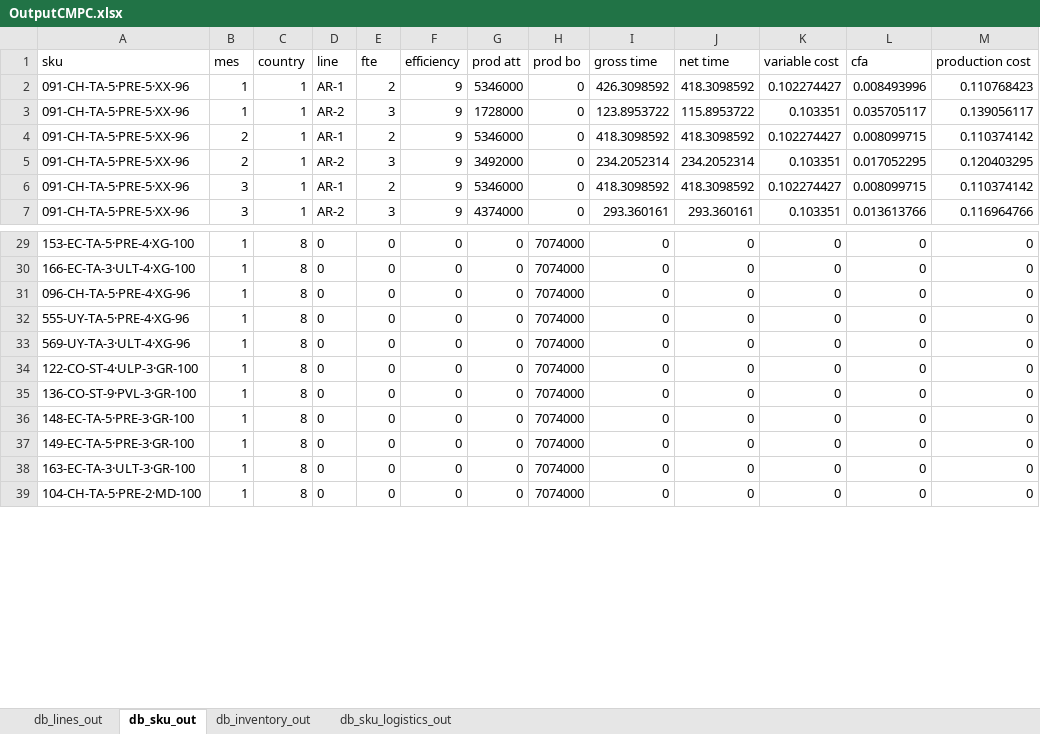
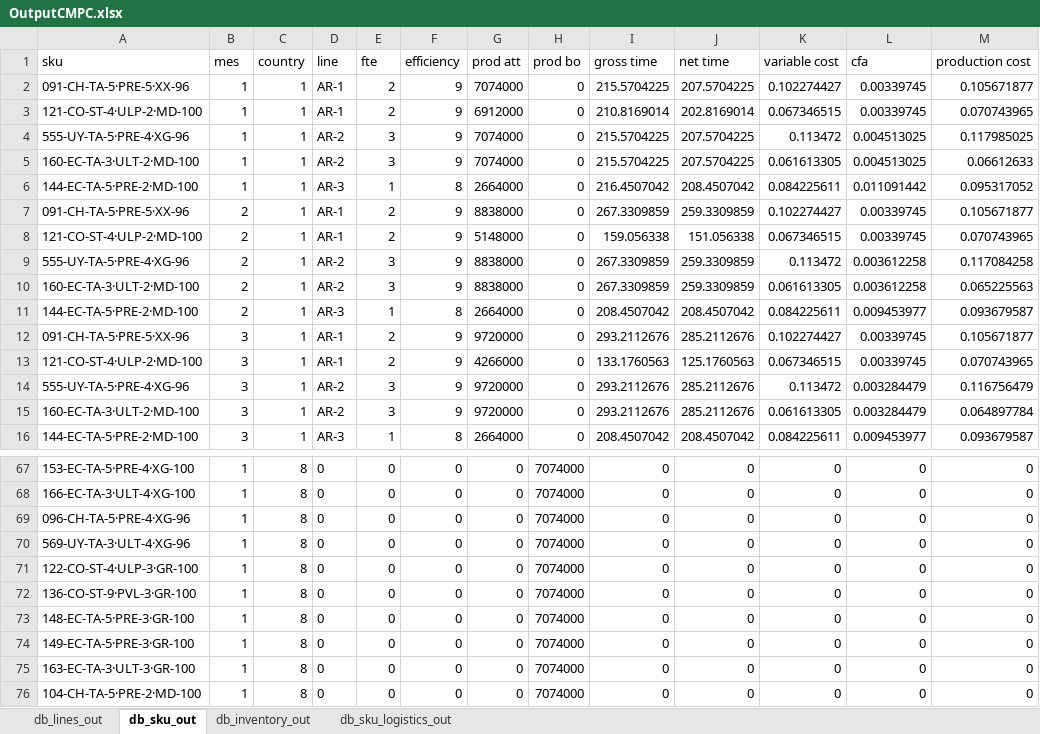
Before and after one commit to elisa-ite/CMPC-manufacturing, an Excel workbook: CMPC_Manufacturing/OutputCMPC.xlsx, sheet db_sku_out, drawn as a sheet; only a part is shown, gaps mark what is left out; values as stored, in another font and other column widths than the file's, no borders; removed rows and columns are numbered as before the commit, all else as after; the diff covers the shown part only; the diff names each change by its address in the sheet, - before the commit and + after, or states it on an @@ line.

```diff
--- a/CMPC_Manufacturing/OutputCMPC.xlsx (sheet db_sku_out)
+++ b/CMPC_Manufacturing/OutputCMPC.xlsx (sheet db_sku_out)
-G2 (prod att): 5346000
+G2 (prod att): 7074000
-I2 (gross time): 426.3098592
+I2 (gross time): 215.5704225
-J2 (net time): 418.3098592
+J2 (net time): 207.5704225
-L2 (cfa): 0.008493996
+L2 (cfa): 0.00339745
-M2 (production cost): 0.110768423
+M2 (production cost): 0.105671877
-row 3: 091-CH-TA-5·PRE-5·XX-96 | 1 | 1 | AR-2 | 3 | 9 | 1728000 | 0 | 123.8953722 | 115.8953722 | 0.103351 | 0.035705117 | 0.139056117
+row 3: 121-CO-ST-4·ULP-2·MD-100 | 1 | 1 | AR-1 | 2 | 9 | 6912000 | 0 | 210.8169014 | 202.8169014 | 0.067346515 | 0.00339745 | 0.070743965
+row 4: 555-UY-TA-5·PRE-4·XG-96 | 1 | 1 | AR-2 | 3 | 9 | 7074000 | 0 | 215.5704225 | 207.5704225 | 0.113472 | 0.004513025 | 0.117985025
+row 5: 160-EC-TA-3·ULT-2·MD-100 | 1 | 1 | AR-2 | 3 | 9 | 7074000 | 0 | 215.5704225 | 207.5704225 | 0.061613305 | 0.004513025 | 0.06612633
+row 6: 144-EC-TA-5·PRE-2·MD-100 | 1 | 1 | AR-3 | 1 | 8 | 2664000 | 0 | 216.4507042 | 208.4507042 | 0.084225611 | 0.011091442 | 0.095317052
-G7 (prod att): 5346000
+G7 (prod att): 8838000
-I7 (gross time): 418.3098592
+I7 (gross time): 267.3309859
-J7 (net time): 418.3098592
+J7 (net time): 259.3309859
-L7 (cfa): 0.008099715
+L7 (cfa): 0.00339745
-M7 (production cost): 0.110374142
+M7 (production cost): 0.105671877
-row 5: 091-CH-TA-5·PRE-5·XX-96 | 2 | 1 | AR-2 | 3 | 9 | 3492000 | 0 | 234.2052314 | 234.2052314 | 0.103351 | 0.017052295 | 0.120403295
+row 8: 121-CO-ST-4·ULP-2·MD-100 | 2 | 1 | AR-1 | 2 | 9 | 5148000 | 0 | 159.056338 | 151.056338 | 0.067346515 | 0.00339745 | 0.070743965
+row 9: 555-UY-TA-5·PRE-4·XG-96 | 2 | 1 | AR-2 | 3 | 9 | 8838000 | 0 | 267.3309859 | 259.3309859 | 0.113472 | 0.003612258 | 0.117084258
+row 10: 160-EC-TA-3·ULT-2·MD-100 | 2 | 1 | AR-2 | 3 | 9 | 8838000 | 0 | 267.3309859 | 259.3309859 | 0.061613305 | 0.003612258 | 0.065225563
+row 11: 144-EC-TA-5·PRE-2·MD-100 | 2 | 1 | AR-3 | 1 | 8 | 2664000 | 0 | 208.4507042 | 208.4507042 | 0.084225611 | 0.009453977 | 0.093679587
-G12 (prod att): 5346000
+G12 (prod att): 9720000
-I12 (gross time): 418.3098592
+I12 (gross time): 293.2112676
-J12 (net time): 418.3098592
+J12 (net time): 285.2112676
-L12 (cfa): 0.008099715
+L12 (cfa): 0.00339745
-M12 (production cost): 0.110374142
+M12 (production cost): 0.105671877
-row 7: 091-CH-TA-5·PRE-5·XX-96 | 3 | 1 | AR-2 | 3 | 9 | 4374000 | 0 | 293.360161 | 293.360161 | 0.103351 | 0.013613766 | 0.116964766
+row 13: 121-CO-ST-4·ULP-2·MD-100 | 3 | 1 | AR-1 | 2 | 9 | 4266000 | 0 | 133.1760563 | 125.1760563 | 0.067346515 | 0.00339745 | 0.070743965
+row 14: 555-UY-TA-5·PRE-4·XG-96 | 3 | 1 | AR-2 | 3 | 9 | 9720000 | 0 | 293.2112676 | 285.2112676 | 0.113472 | 0.003284479 | 0.116756479
+row 15: 160-EC-TA-3·ULT-2·MD-100 | 3 | 1 | AR-2 | 3 | 9 | 9720000 | 0 | 293.2112676 | 285.2112676 | 0.061613305 | 0.003284479 | 0.064897784
+row 16: 144-EC-TA-5·PRE-2·MD-100 | 3 | 1 | AR-3 | 1 | 8 | 2664000 | 0 | 208.4507042 | 208.4507042 | 0.084225611 | 0.009453977 | 0.093679587
-row 32: 555-UY-TA-5·PRE-4·XG-96 | 1 | 8 | 0 | 0 | 0 | 0 | 7074000 | 0 | 0 | 0 | 0 | 0
```
Also changed, not shown: 61 added rows, 28 removed rows and 71 edited cells elsewhere in this sheet, sheet db_lines_out, sheet db_sku_logistics_out, sheet db_inventory_out, CMPC_Manufacturing/InputCMPC.xlsx, 3 other files.
